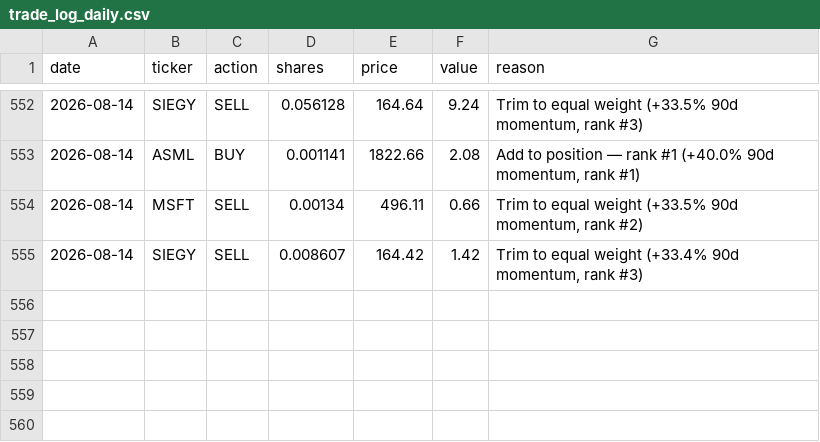
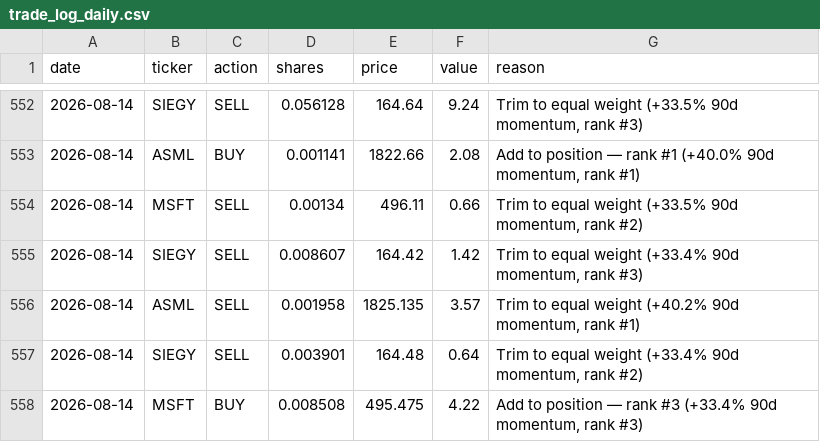
Before and after one commit to gustavwrisberg/paper-trader, a CSV file: trade_log_daily.csv, drawn as a sheet; only a part is shown, gaps mark what is left out.

```diff
--- a/trade_log_daily.csv
+++ b/trade_log_daily.csv
@@ -555 +555,4 @@ date,ticker,action,shares,price,value,reason
 2026-08-14,SIEGY,SELL,0.008607,164.42,1.42,"Trim to equal weight (+33.4% 90d momentum, rank #3)"
+2026-08-14,ASML,SELL,0.001958,1825.135,3.57,"Trim to equal weight (+40.2% 90d momentum, rank #1)"
+2026-08-14,SIEGY,SELL,0.003901,164.48,0.64,"Trim to equal weight (+33.4% 90d momentum, rank #2)"
+2026-08-14,MSFT,BUY,0.008508,495.475,4.22,"Add to position — rank #3 (+33.4% 90d momentum, rank #3)"
```
Also changed, not shown: performance_log_daily.csv, 2 other files.
